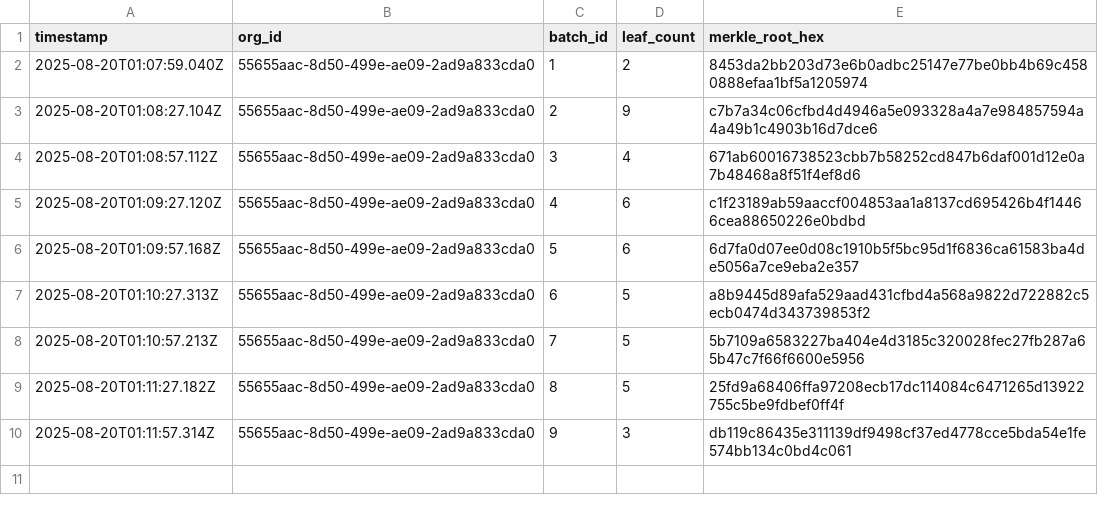
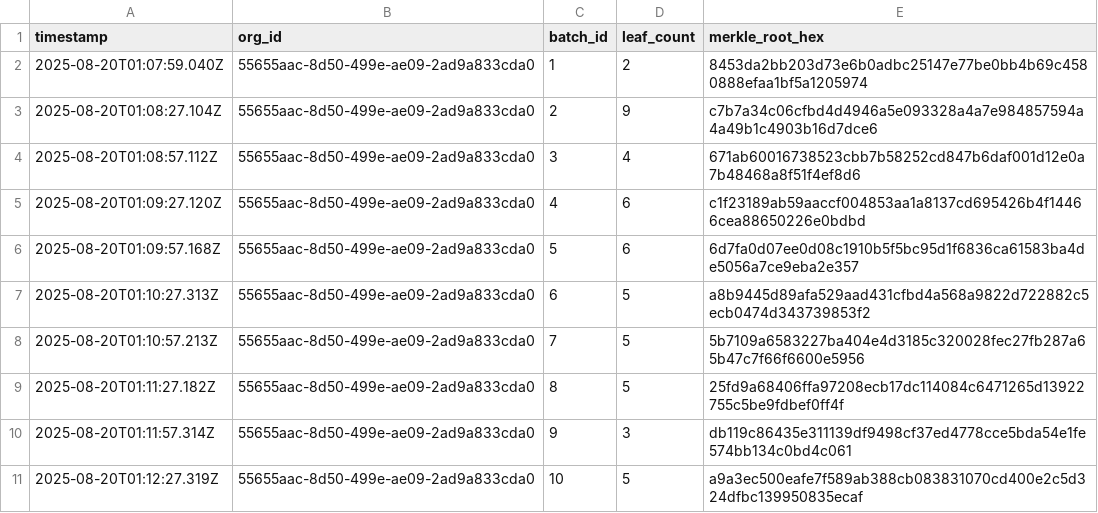
Before and after one commit to traceprompt/open-anchors, a CSV file: 2025-08-20.csv, drawn as a sheet; the diff names each change by its address in the sheet, - before the commit and + after, or states it on an @@ line.

Commit message:
anchor 1 roots (2025-08-20)

```diff
--- a/2025-08-20.csv
+++ b/2025-08-20.csv
+row 11: 2025-08-20T01:12:27.319Z | 55655aac-8d50-499e-ae09-2ad9a833cda0 | 10 | 5 | a9a3ec500eafe7f589ab388cb083831070cd400e2c5d324dfbc139950835ecaf
```
